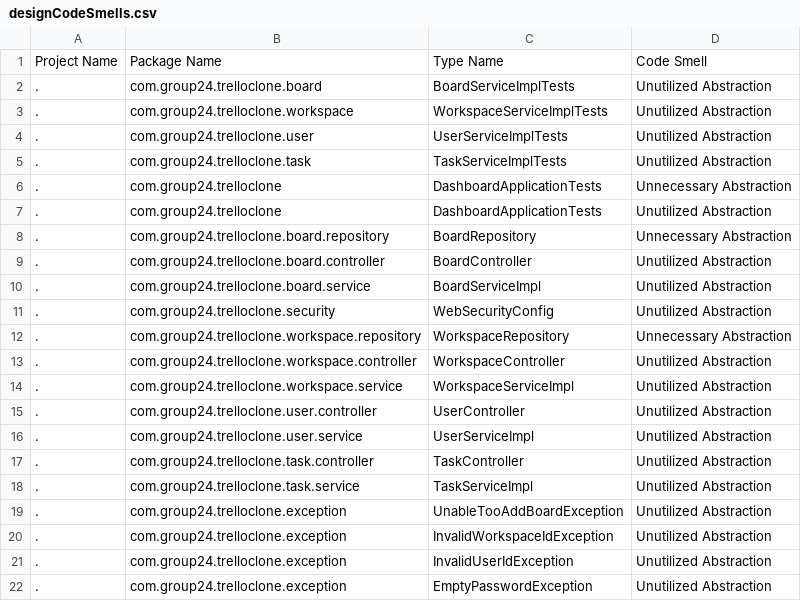
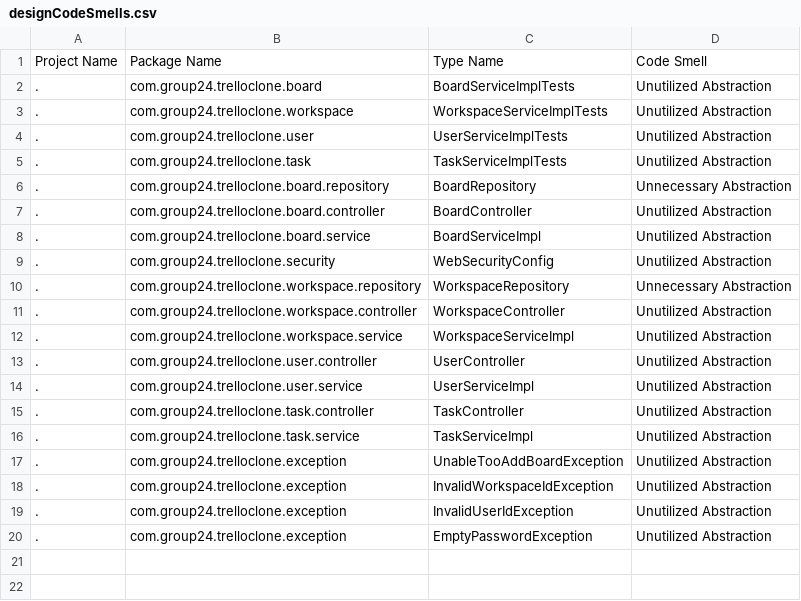
Before and after one commit to JamesMcK4/software-dev-group-project, a CSV file: src/main/java/com/group24/code_quality/designCodeSmells.csv, drawn as a sheet; the diff names each change by its address in the sheet, - before the commit and + after, or states it on an @@ line.

```diff
--- a/src/main/java/com/group24/code_quality/designCodeSmells.csv
+++ b/src/main/java/com/group24/code_quality/designCodeSmells.csv
-row 6: . | com.group24.trelloclone | DashboardApplicationTests | Unnecessary Abstraction
-row 7: . | com.group24.trelloclone | DashboardApplicationTests | Unutilized Abstraction
```
Also changed, not shown: src/main/java/com/group24/code_quality/methodMetrics.csv, src/main/java/com/group24/code_quality/typeMetrics.csv, 7 other files.
